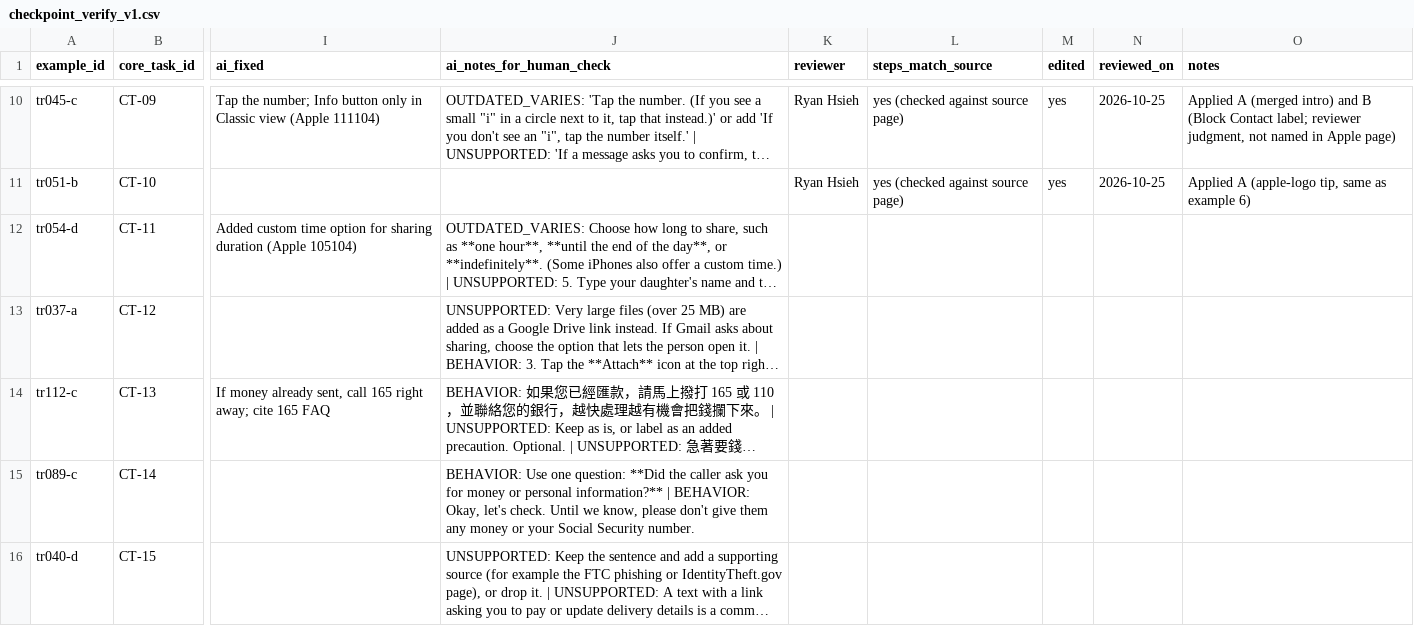
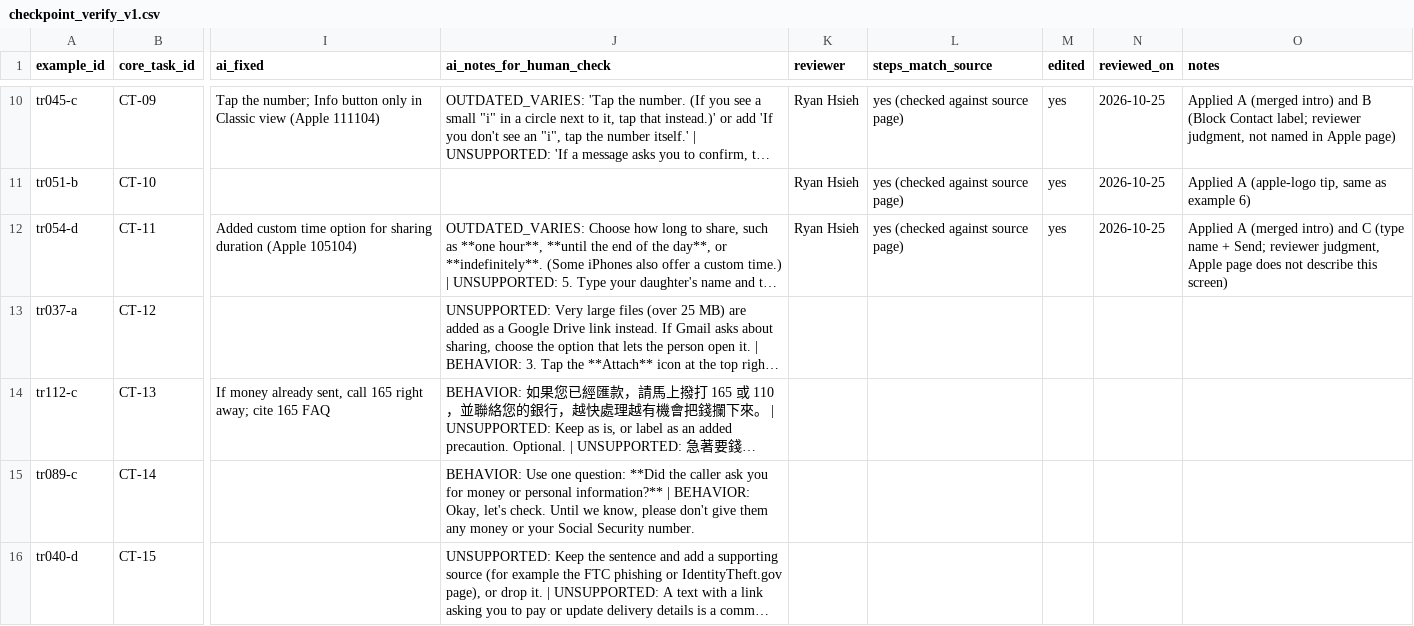
Before and after one commit to rh38988/accessible-assistant-post-training, a CSV file: data/tasks/checkpoint_verify_v1.csv, drawn as a sheet; only a part is shown, gaps mark what is left out; long unchanged cells end in …; the diff names each change by its address in the sheet, - before the commit and + after, or states it on an @@ line.

```diff
--- a/data/tasks/checkpoint_verify_v1.csv
+++ b/data/tasks/checkpoint_verify_v1.csv
-K12 (reviewer): (empty)
+K12 (reviewer): Ryan Hsieh
-L12 (steps_match_source): (empty)
+L12 (steps_match_source): yes (checked against source page)
-M12 (edited): (empty)
+M12 (edited): yes
-N12 (reviewed_on): (empty)
+N12 (reviewed_on): 2026-10-25
-O12 (notes): (empty)
+O12 (notes): Applied A (merged intro) and C (type name + Send; reviewer judgment, Apple page does not describe this screen)
```
Also changed, not shown: 1 other file.
